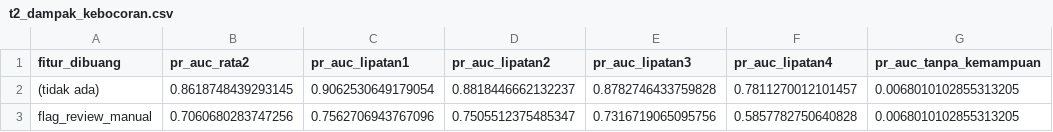
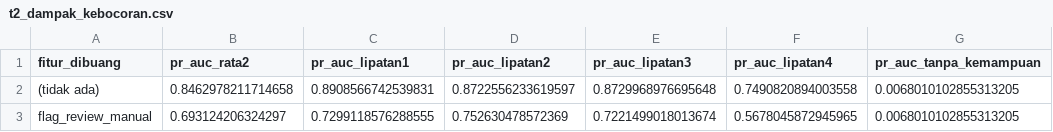
Before and after one commit to mhabibier/UTS-ML-KELOMPOK-11, a CSV file: kode/hasil/t2_dampak_kebocoran.csv, drawn as a sheet.

```diff
--- a/kode/hasil/t2_dampak_kebocoran.csv
+++ b/kode/hasil/t2_dampak_kebocoran.csv
@@ -1,3 +1,3 @@
 fitur_dibuang,pr_auc_rata2,pr_auc_lipatan1,pr_auc_lipatan2,pr_auc_lipatan3,pr_auc_lipatan4,pr_auc_tanpa_kemampuan
-(tidak ada),0.8618748439293145,0.9062530649179054,0.8818446662132237,0.8782746433759828,0.7811270012101457,0.0068010102855313205
-flag_review_manual,0.7060680283747256,0.7562706943767096,0.7505512375485347,0.7316719065095756,0.5857782750640828,0.0068010102855313205
+(tidak ada),0.8462978211714658,0.8908566742539831,0.8722556233619597,0.8729968976695648,0.7490820894003558,0.0068010102855313205
+flag_review_manual,0.693124206324297,0.7299118576288555,0.752630478572369,0.7221499018013674,0.5678045872945965,0.0068010102855313205
```
Also changed, not shown: kode/hasil/t2_validasi_acak_vs_waktu.csv, kode/hasil/t2_validasi_kolom_dipantau.csv, 11 other files.
